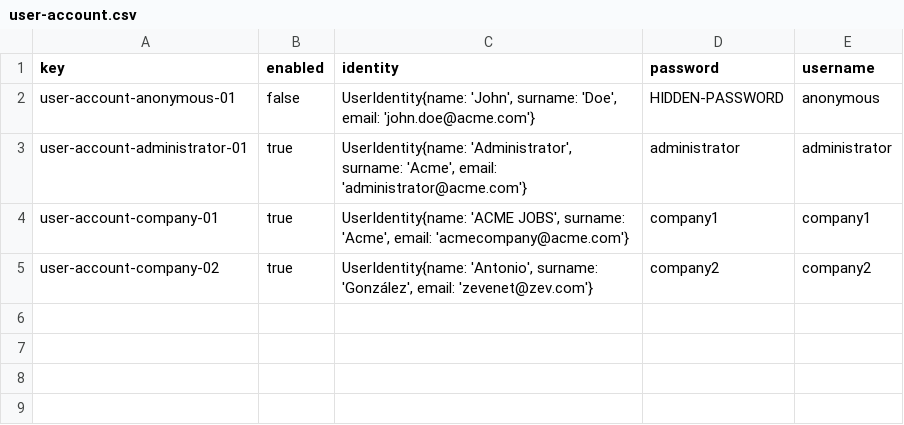
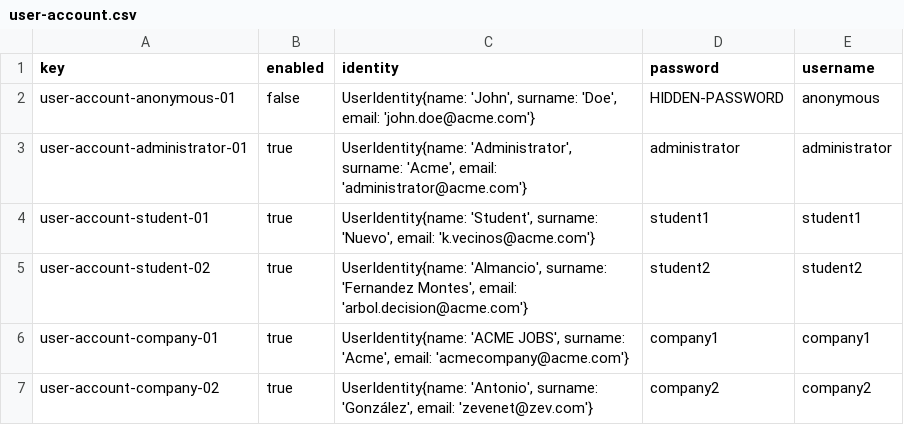
Before and after one commit to pgmarc/DP2-Project-C2.04.05, a CSV file: src/main/webapp/WEB-INF/resources/initial-data/user-account.csv, drawn as a sheet; the diff names each change by its address in the sheet, - before the commit and + after, or states it on an @@ line.

Commit message:
feat: Realizado csv de entidades student2, bulletin y peep (#56)
Co-authored-by: Moffinguer <fernandomateos.fermatgom@gmail.com>

```diff
--- a/src/main/webapp/WEB-INF/resources/initial-data/user-account.csv
+++ b/src/main/webapp/WEB-INF/resources/initial-data/user-account.csv
+row 4: user-account-student-01 | true | UserIdentity{name: 'Student', surname: 'Nuevo', email: 'k.vecinos@acme.com'} | student1 | student1
+row 5: user-account-student-02 | true | UserIdentity{name: 'Almancio', surname: 'Fernandez Montes', email: 'arbol.decision@acme.com'} | student2 | student2
```
Also changed, not shown: 12 other files.
